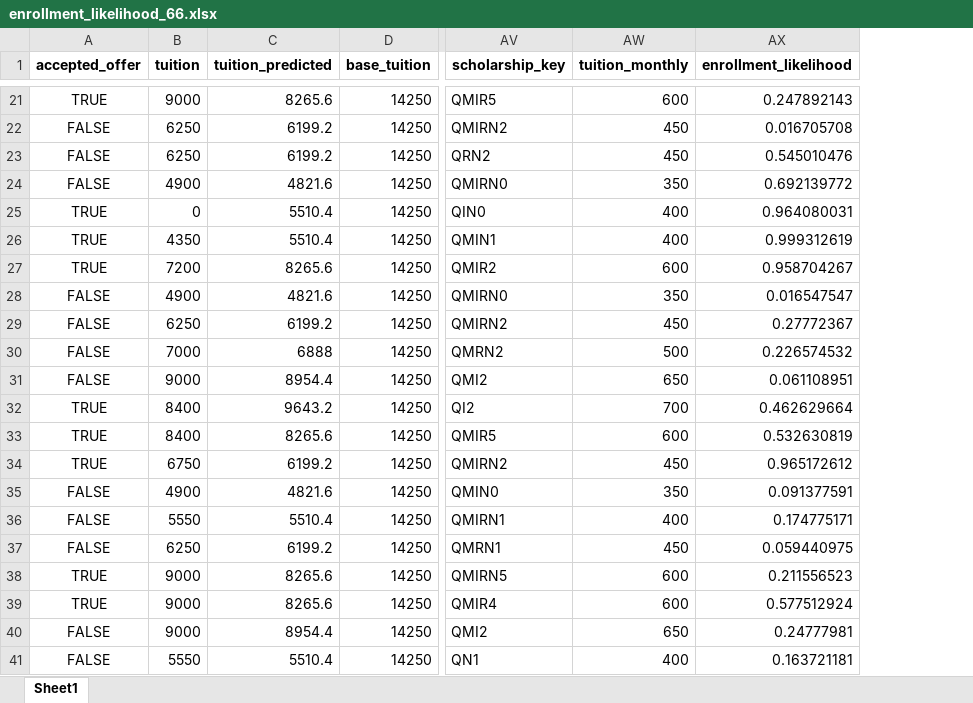
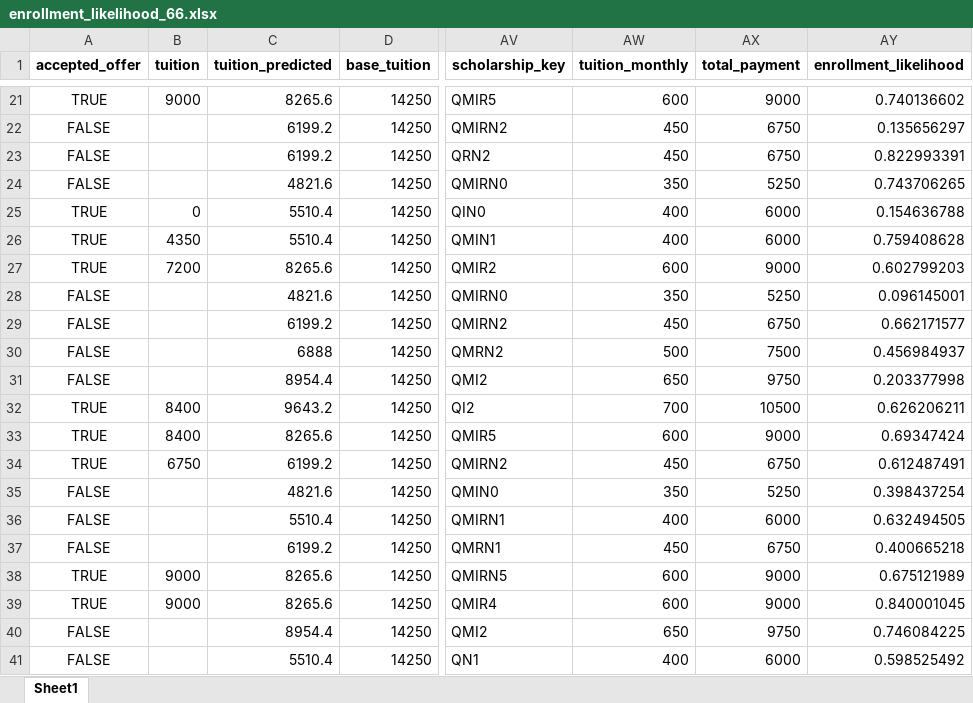
Before and after one commit to henryl0u/FA, an Excel workbook: Fairness/CB/ConductToRegister/Base/prediction/66/enrollment_likelihood_66.xlsx, sheet Sheet1, drawn as a sheet; only a part is shown, gaps mark what is left out; values as stored, in another font and other column widths than the file's, no borders; addresses are those after the commit; the diff covers the shown part only; the diff names each change by its address in the sheet, - before the commit and + after, or states it on an @@ line.

```diff
--- a/Fairness/CB/ConductToRegister/Base/prediction/66/enrollment_likelihood_66.xlsx (sheet Sheet1)
+++ b/Fairness/CB/ConductToRegister/Base/prediction/66/enrollment_likelihood_66.xlsx (sheet Sheet1)
+column AX (total_payment), rows 21-41: 9000 | 6750 | 6750 | 5250 | 6000 | 6000 | 9000 | 5250 | 6750 | 7500 | 9750 | 10500 | 9000 | 6750 | 5250 | 6000 | 6750 | 9000 | 9000 | 9750 | 6000
-AY21 (enrollment_likelihood): 0.247892143
+AY21 (enrollment_likelihood): 0.740136602
-B22:B23 (tuition): 6250
+B22:B23 (tuition): (empty)
-AY22 (enrollment_likelihood): 0.016705708
+AY22 (enrollment_likelihood): 0.135656297
-AY23 (enrollment_likelihood): 0.545010476
+AY23 (enrollment_likelihood): 0.822993391
-B24 (tuition): 4900
+B24 (tuition): (empty)
-AY24 (enrollment_likelihood): 0.692139772
+AY24 (enrollment_likelihood): 0.743706265
-AY25 (enrollment_likelihood): 0.964080031
+AY25 (enrollment_likelihood): 0.154636788
-AY26 (enrollment_likelihood): 0.999312619
+AY26 (enrollment_likelihood): 0.759408628
-AY27 (enrollment_likelihood): 0.958704267
+AY27 (enrollment_likelihood): 0.602799203
-B28 (tuition): 4900
+B28 (tuition): (empty)
-AY28 (enrollment_likelihood): 0.016547547
+AY28 (enrollment_likelihood): 0.096145001
-B29 (tuition): 6250
+B29 (tuition): (empty)
-AY29 (enrollment_likelihood): 0.27772367
+AY29 (enrollment_likelihood): 0.662171577
-B30 (tuition): 7000
+B30 (tuition): (empty)
-AY30 (enrollment_likelihood): 0.226574532
+AY30 (enrollment_likelihood): 0.456984937
-B31 (tuition): 9000
+B31 (tuition): (empty)
-AY31 (enrollment_likelihood): 0.061108951
+AY31 (enrollment_likelihood): 0.203377998
-AY32 (enrollment_likelihood): 0.462629664
+AY32 (enrollment_likelihood): 0.626206211
-AY33 (enrollment_likelihood): 0.532630819
+AY33 (enrollment_likelihood): 0.69347424
-AY34 (enrollment_likelihood): 0.965172612
+AY34 (enrollment_likelihood): 0.612487491
-B35 (tuition): 4900
+B35 (tuition): (empty)
-AY35 (enrollment_likelihood): 0.091377591
+AY35 (enrollment_likelihood): 0.398437254
-B36 (tuition): 5550
+B36 (tuition): (empty)
-AY36 (enrollment_likelihood): 0.174775171
+AY36 (enrollment_likelihood): 0.632494505
-B37 (tuition): 6250
+B37 (tuition): (empty)
-AY37 (enrollment_likelihood): 0.059440975
+AY37 (enrollment_likelihood): 0.400665218
-AY38 (enrollment_likelihood): 0.211556523
+AY38 (enrollment_likelihood): 0.675121989
-AY39 (enrollment_likelihood): 0.577512924
+AY39 (enrollment_likelihood): 0.840001045
-B40 (tuition): 9000
+B40 (tuition): (empty)
-AY40 (enrollment_likelihood): 0.24777981
+AY40 (enrollment_likelihood): 0.746084225
-B41 (tuition): 5550
+B41 (tuition): (empty)
-AY41 (enrollment_likelihood): 0.163721181
+AY41 (enrollment_likelihood): 0.598525492
```
Also changed, not shown: 769 edited cells elsewhere in this sheet, Fairness/CB/ApplyToConductToRegister/Base/prediction/66/enrollment_likelihood_66.xlsx, Fairness/CB/ConductToRegister/Base/prediction/67/enrollment_likelihood_67.xlsx, 44 other files.
